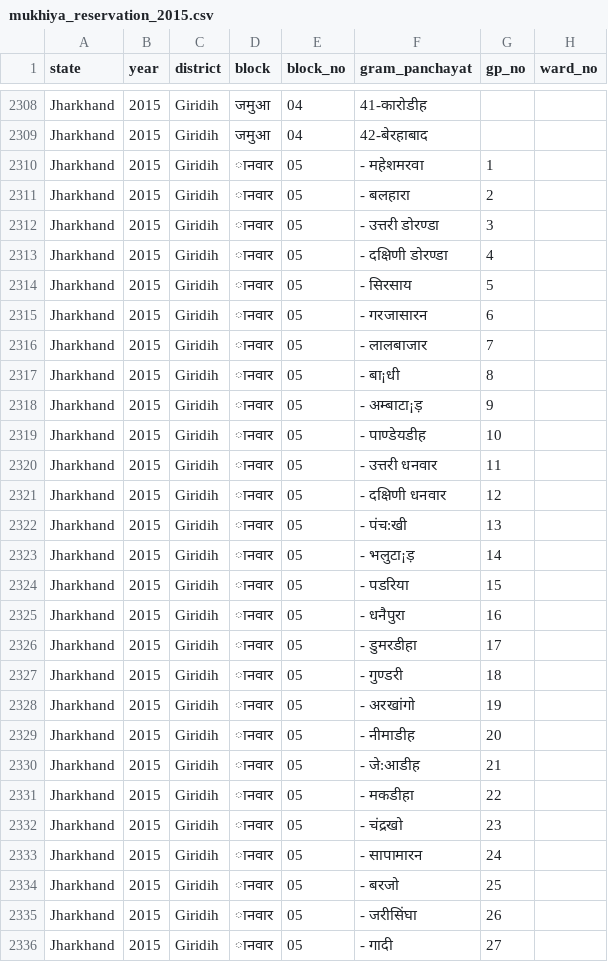
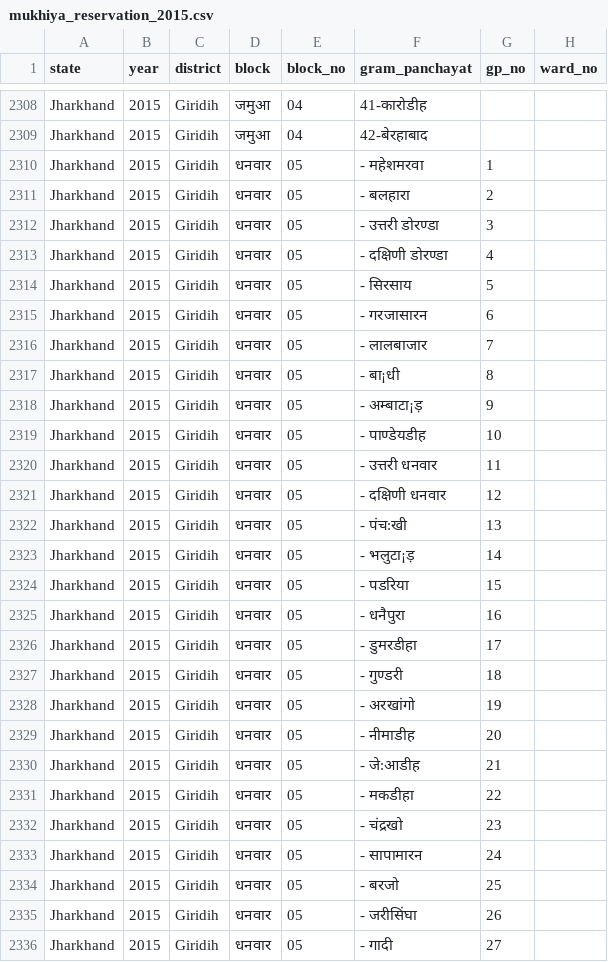
Before and after one commit to in-rolls/local_reservations, a CSV file: data/jharkhand/mukhiya_reservation_2015.csv, drawn as a sheet; only a part is shown, gaps mark what is left out; the diff covers the shown part only; the diff names each change by its address in the sheet, - before the commit and + after, or states it on an @@ line.

```diff
--- a/data/jharkhand/mukhiya_reservation_2015.csv
+++ b/data/jharkhand/mukhiya_reservation_2015.csv
-D2310:D2336 (block): ानवार
+D2310:D2336 (block): धनवार
```
Also changed, not shown: 76 edited cells elsewhere in this file, data/jharkhand/panchayat_samiti_reservation_2015.csv, data/master/master_goa.csv, 19 other files.
